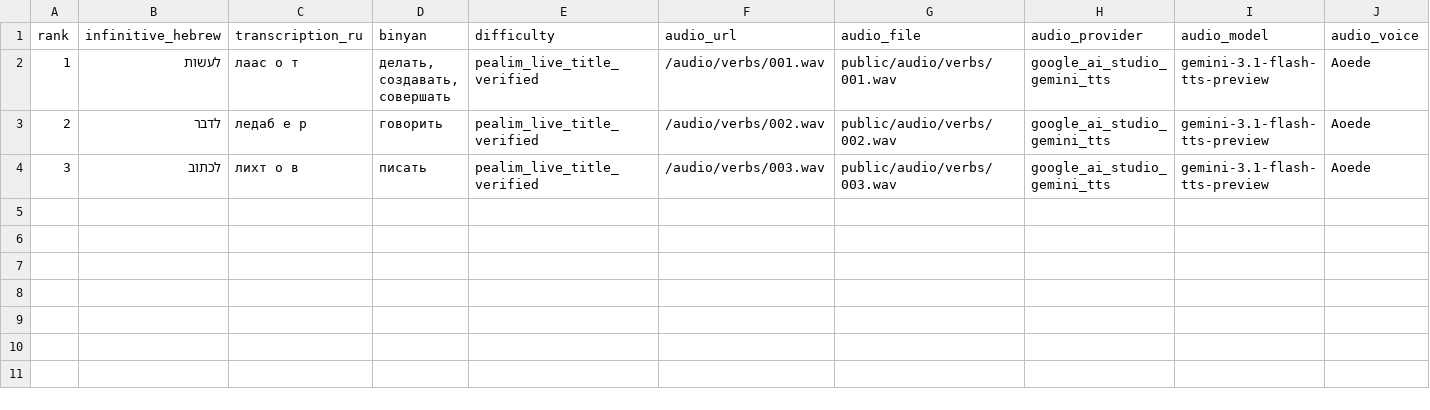
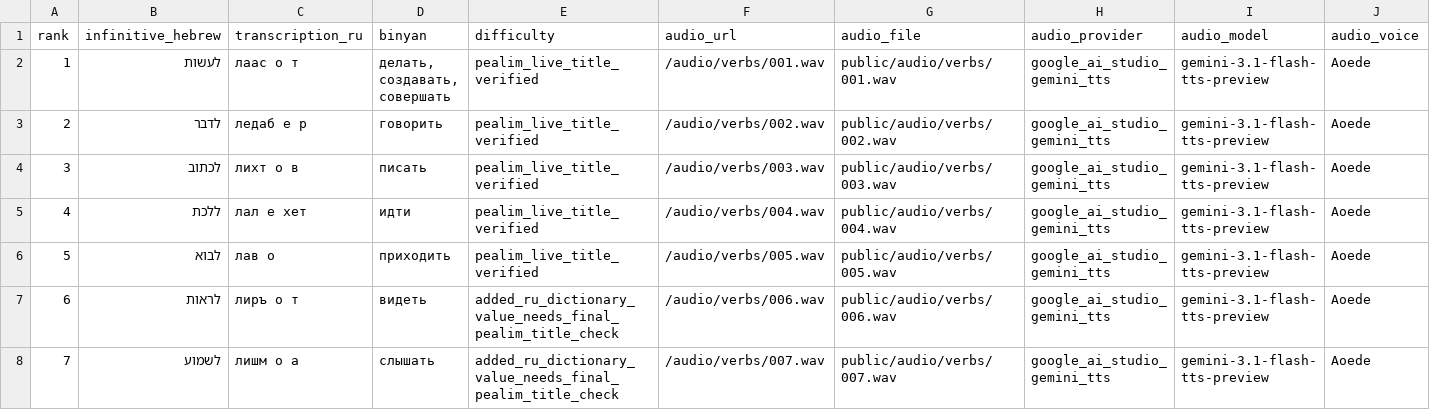
Before and after one commit to gunya999-cmd/hebrewme999, a CSV file: public/audio/verbs-manifest.csv, drawn as a sheet; only a part is shown; rows hold the shown columns only; the diff names each change by its address in the sheet, - before the commit and + after, or states it on an @@ line.

```diff
--- a/public/audio/verbs-manifest.csv
+++ b/public/audio/verbs-manifest.csv
+row 5: 4 | ללכת | лал е хет | идти | pealim_live_title_verified | /audio/verbs/004.wav | public/audio/verbs/004.wav | google_ai_studio_gemini_tts | gemini-3.1-flash-tts-preview | Aoede
+row 6: 5 | לבוא | лав о | приходить | pealim_live_title_verified | /audio/verbs/005.wav | public/audio/verbs/005.wav | google_ai_studio_gemini_tts | gemini-3.1-flash-tts-preview | Aoede
+row 7: 6 | לראות | лиръ о т | видеть | added_ru_dictionary_value_needs_final_pealim_title_check | /audio/verbs/006.wav | public/audio/verbs/006.wav | google_ai_studio_gemini_tts | gemini-3.1-flash-tts-preview | Aoede
+row 8: 7 | לשמוע | лишм о а | слышать | added_ru_dictionary_value_needs_final_pealim_title_check | /audio/verbs/007.wav | public/audio/verbs/007.wav | google_ai_studio_gemini_tts | gemini-3.1-flash-tts-preview | Aoede
```
Also changed, not shown: public/audio/verbs-generation-status.csv, 5 other files.
